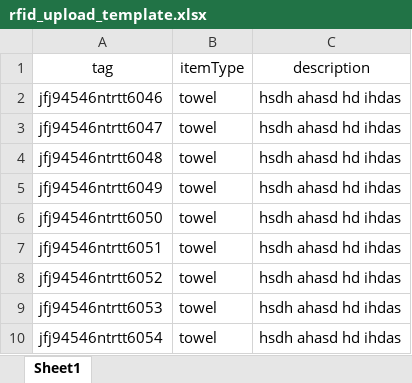
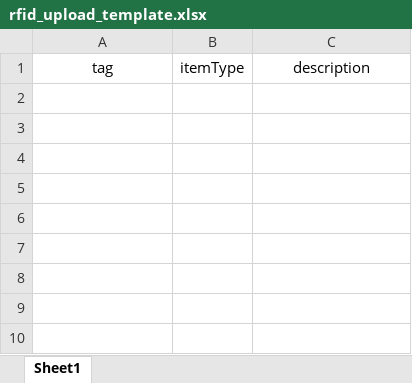
Before and after one commit to WebologicsIndia/Rfid_scanner, an Excel workbook: src/assets/template/rfid_upload_template.xlsx, sheet Sheet1, drawn as a sheet; values as stored, in another font and other column widths than the file's, no borders; the diff names each change by its address in the sheet, - before the commit and + after, or states it on an @@ line.

Commit message:
download Template Done

```diff
--- a/src/assets/template/rfid_upload_template.xlsx (sheet Sheet1)
+++ b/src/assets/template/rfid_upload_template.xlsx (sheet Sheet1)
-row 2: jfj94546ntrtt6046 | towel | hsdh ahasd hd ihdas
-row 3: jfj94546ntrtt6047 | towel | hsdh ahasd hd ihdas
-row 4: jfj94546ntrtt6048 | towel | hsdh ahasd hd ihdas
-row 5: jfj94546ntrtt6049 | towel | hsdh ahasd hd ihdas
-row 6: jfj94546ntrtt6050 | towel | hsdh ahasd hd ihdas
-row 7: jfj94546ntrtt6051 | towel | hsdh ahasd hd ihdas
-row 8: jfj94546ntrtt6052 | towel | hsdh ahasd hd ihdas
-row 9: jfj94546ntrtt6053 | towel | hsdh ahasd hd ihdas
-row 10: jfj94546ntrtt6054 | towel | hsdh ahasd hd ihdas
```
Also changed, not shown: 2 other files.
